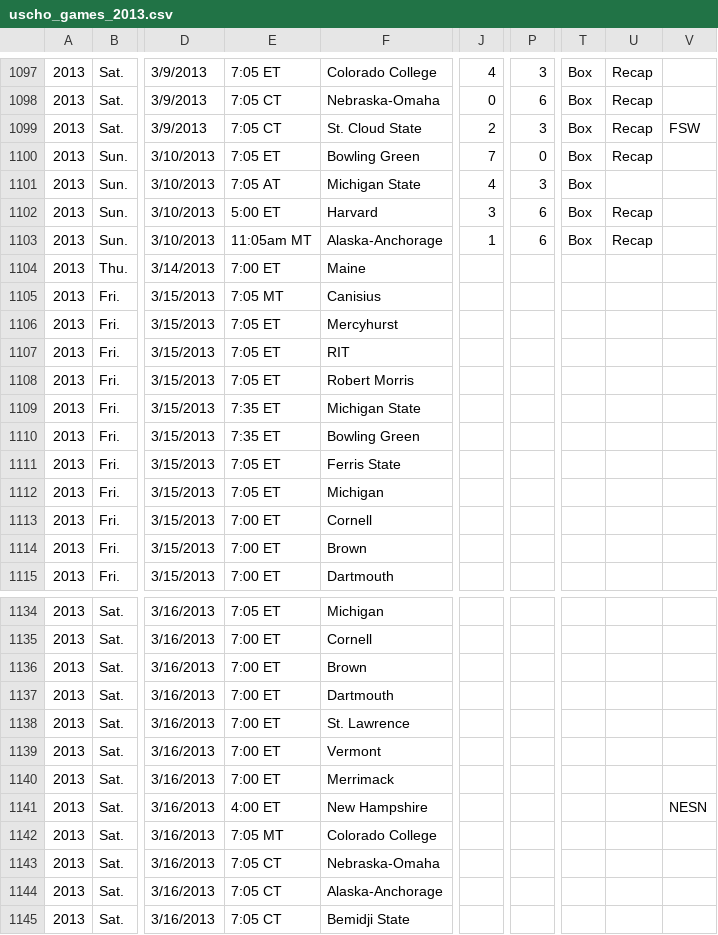
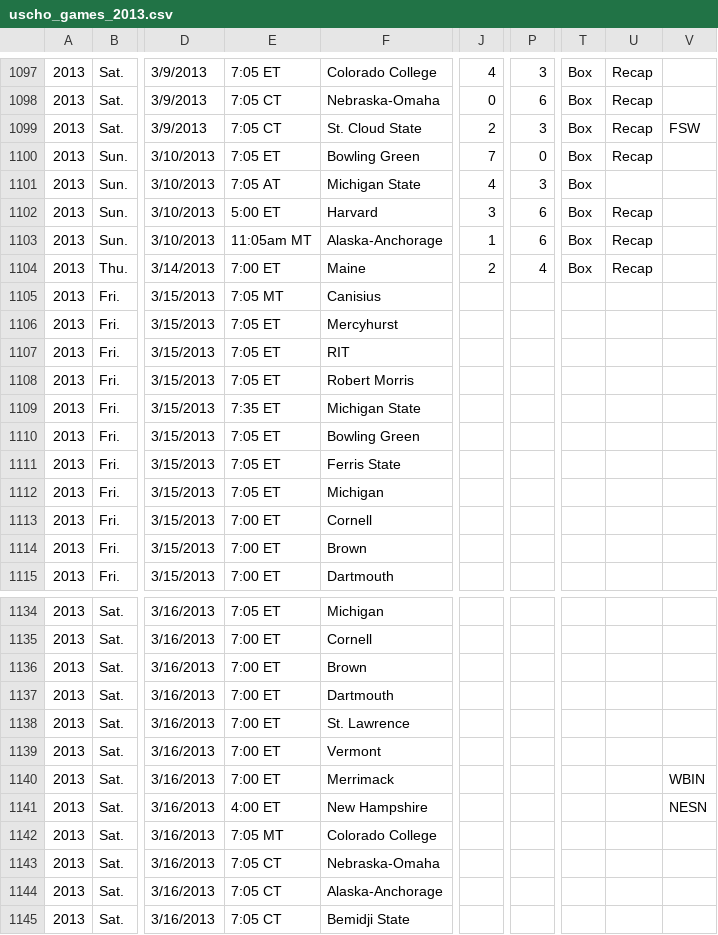
Before and after one commit to octonion/hockey, a CSV file: uscho/uscho_games_2013.csv, drawn as a sheet; only a part is shown, gaps mark what is left out; the diff names each change by its address in the sheet, - before the commit and + after, or states it on an @@ line.

```diff
--- a/uscho/uscho_games_2013.csv
+++ b/uscho/uscho_games_2013.csv
-J1104: (empty)
+J1104: 2
-P1104: (empty)
+P1104: 4
-T1104: (empty)
+T1104: Box
-U1104: (empty)
+U1104: Recap
-E1110: 7:35 ET
+E1110: 7:05 ET
-V1140: (empty)
+V1140: WBIN
```
Also changed, not shown: 8 other files.
